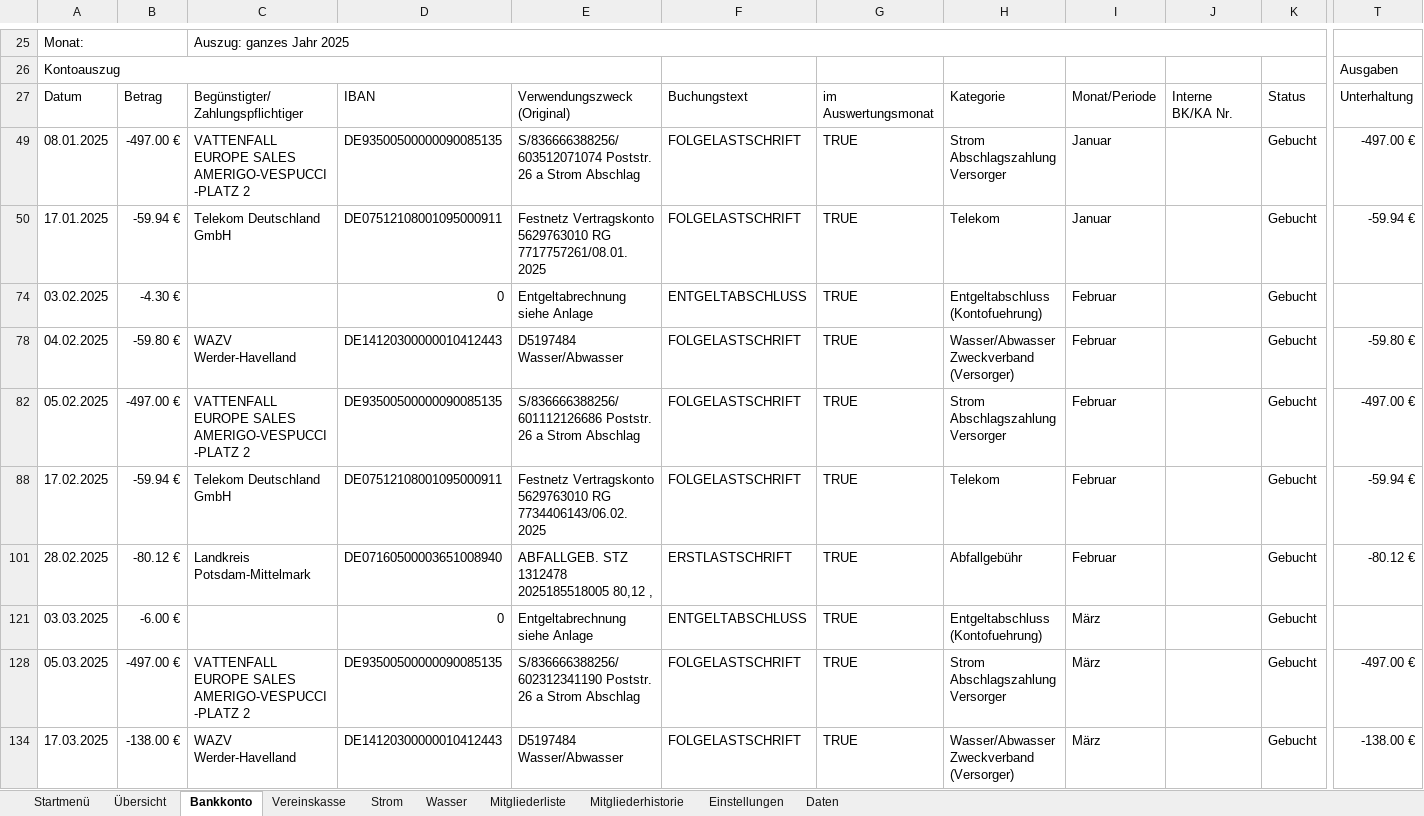
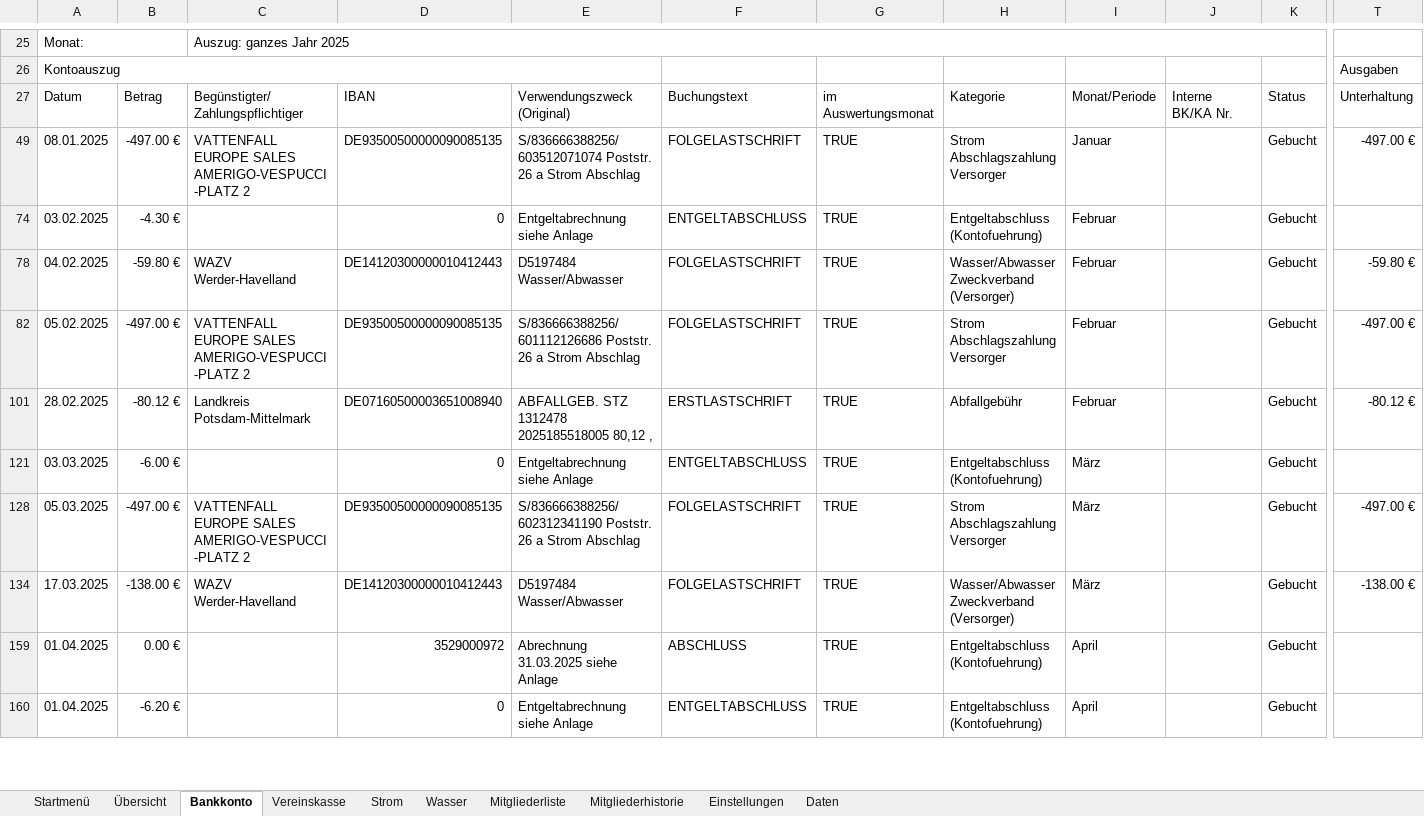
Before and after one commit to saschapreussler/Mein-Excel-Projekt, an Excel workbook: excel/Programm Kassenbuch 2018_v2.6.2.xlsm, sheet Bankkonto, drawn as a sheet; only a part is shown, gaps mark what is left out; the shorter side is filled out with more unchanged rows; values as stored, in another font and other column widths than the file's, no cell formats; charts and pictures not drawn; removed rows and columns are numbered as before the commit, all else as after; rows hold the shown columns only; the diff covers the shown part only; the diff names each change by its address in the sheet, - before the commit and + after, or states it on an @@ line.

```diff
--- a/excel/Programm Kassenbuch 2018_v2.6.2.xlsm (sheet Bankkonto)
+++ b/excel/Programm Kassenbuch 2018_v2.6.2.xlsm (sheet Bankkonto)
@@ row 50 hidden: 17.01.2025 | -59.94 € | Telekom Deutschland GmbH | DE07512108001095000911 | Festnetz Vertragskonto 5629763010 RG 7717757261/08.01.2025 | FOLGELASTSCHRIFT | TRUE | Telekom | Januar |  | Gebucht | -59.94 € @@
@@ row 88 hidden: 17.02.2025 | -59.94 € | Telekom Deutschland GmbH | DE07512108001095000911 | Festnetz Vertragskonto 5629763010 RG 7734406143/06.02.2025 | FOLGELASTSCHRIFT | TRUE | Telekom | Februar |  | Gebucht | -59.94 € @@
```
Also changed, not shown: 1 added row, 1 removed row, 12 hidden or unhidden rows and 19 edited cells elsewhere in this sheet, sheet Daten, cell formats, formulas that keep their value, charts or pictures, 6 other files.
